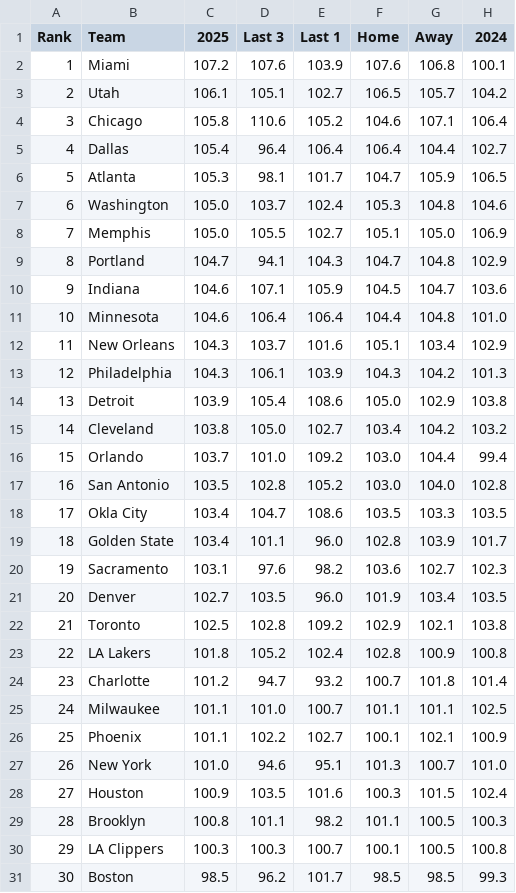
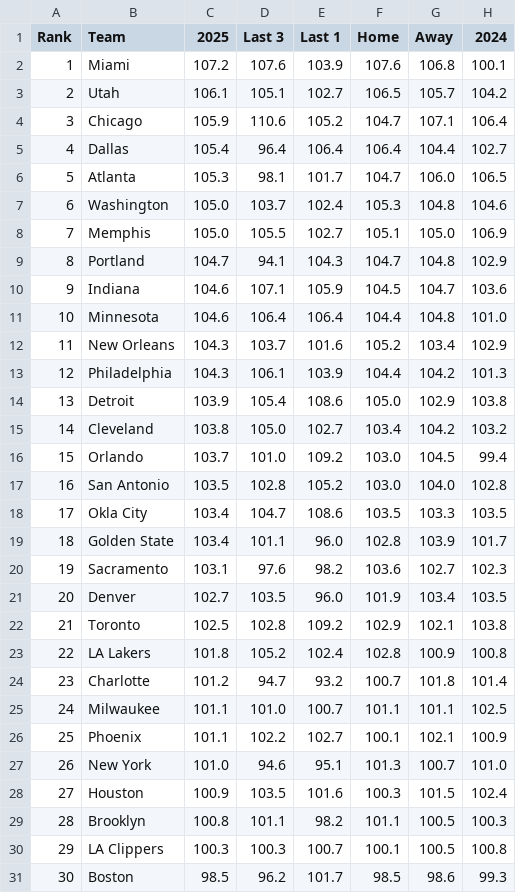
Before and after one commit to gbbpro/bballApp, a CSV file: data/pace.csv, drawn as a sheet.

```diff
--- a/data/pace.csv
+++ b/data/pace.csv
@@ -3,5 +3,5 @@ Rank,Team,2025,Last 3,Last 1,Home,Away,2024
 2,Utah,106.1,105.1,102.7,106.5,105.7,104.2
-3,Chicago,105.8,110.6,105.2,104.6,107.1,106.4
+3,Chicago,105.9,110.6,105.2,104.7,107.1,106.4
 4,Dallas,105.4,96.4,106.4,106.4,104.4,102.7
-5,Atlanta,105.3,98.1,101.7,104.7,105.9,106.5
+5,Atlanta,105.3,98.1,101.7,104.7,106.0,106.5
 6,Washington,105.0,103.7,102.4,105.3,104.8,104.6
@@ -11,7 +11,7 @@ Rank,Team,2025,Last 3,Last 1,Home,Away,2024
 10,Minnesota,104.6,106.4,106.4,104.4,104.8,101.0
-11,New Orleans,104.3,103.7,101.6,105.1,103.4,102.9
-12,Philadelphia,104.3,106.1,103.9,104.3,104.2,101.3
+11,New Orleans,104.3,103.7,101.6,105.2,103.4,102.9
+12,Philadelphia,104.3,106.1,103.9,104.4,104.2,101.3
 13,Detroit,103.9,105.4,108.6,105.0,102.9,103.8
 14,Cleveland,103.8,105.0,102.7,103.4,104.2,103.2
-15,Orlando,103.7,101.0,109.2,103.0,104.4,99.4
+15,Orlando,103.7,101.0,109.2,103.0,104.5,99.4
 16,San Antonio,103.5,102.8,105.2,103.0,104.0,102.8
@@ -30,2 +30,2 @@ Rank,Team,2025,Last 3,Last 1,Home,Away,2024
 29,LA Clippers,100.3,100.3,100.7,100.1,100.5,100.8
-30,Boston,98.5,96.2,101.7,98.5,98.5,99.3
+30,Boston,98.5,96.2,101.7,98.5,98.6,99.3
```
Also changed, not shown: data/def_rebounds.csv, data/defense_season.csv.
